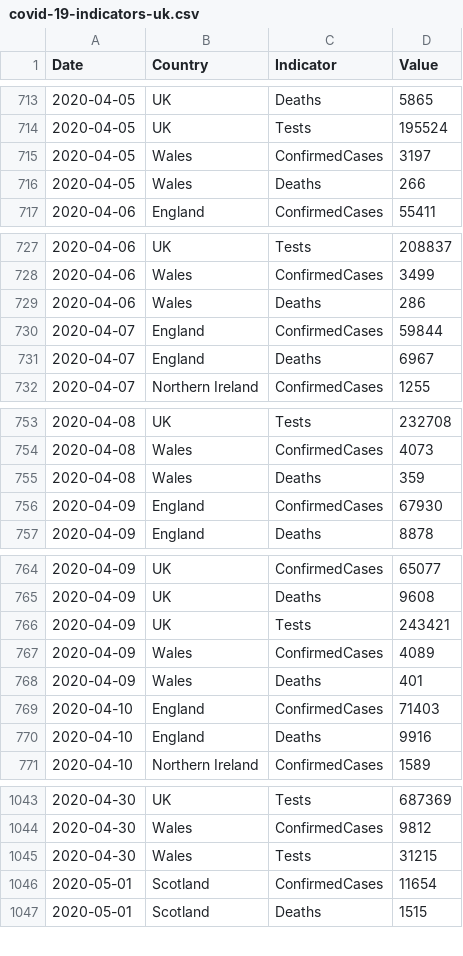
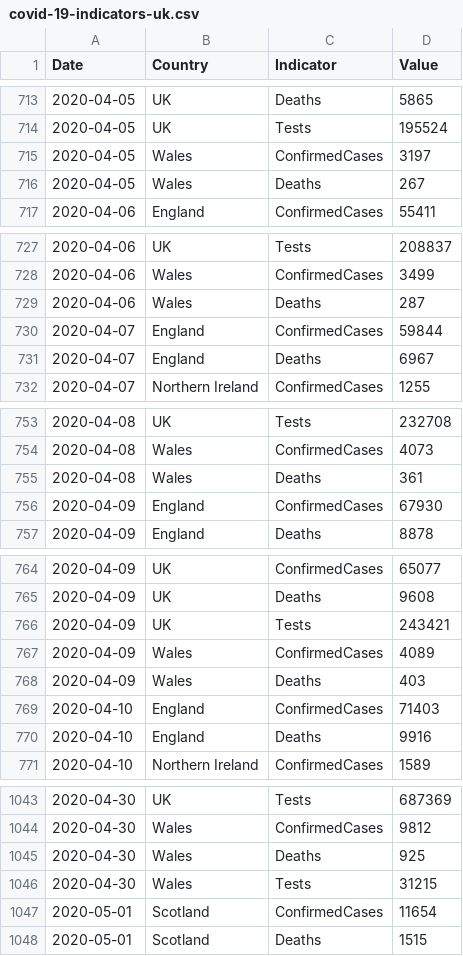
Before and after one commit to tomwhite/covid-19-uk-data, a CSV file: data/covid-19-indicators-uk.csv, drawn as a sheet; only a part is shown, gaps mark what is left out; the diff covers the shown part only.

Commit message:
Update for 2020-05-01 to sync historical numbers of deaths for Wales with XLSX source from PHW

```diff
--- a/data/covid-19-indicators-uk.csv
+++ b/data/covid-19-indicators-uk.csv
@@ -715,3 +715,3 @@ Date,Country,Indicator,Value
 2020-04-05,Wales,ConfirmedCases,3197
-2020-04-05,Wales,Deaths,266
+2020-04-05,Wales,Deaths,267
 2020-04-06,England,ConfirmedCases,55411
@@ -728,3 +728,3 @@ Date,Country,Indicator,Value
 2020-04-06,Wales,ConfirmedCases,3499
-2020-04-06,Wales,Deaths,286
+2020-04-06,Wales,Deaths,287
 2020-04-07,England,ConfirmedCases,59844
@@ -754,3 +754,3 @@ Date,Country,Indicator,Value
 2020-04-08,Wales,ConfirmedCases,4073
-2020-04-08,Wales,Deaths,359
+2020-04-08,Wales,Deaths,361
 2020-04-09,England,ConfirmedCases,67930
@@ -767,3 +767,3 @@ Date,Country,Indicator,Value
 2020-04-09,Wales,ConfirmedCases,4089
-2020-04-09,Wales,Deaths,401
+2020-04-09,Wales,Deaths,403
 2020-04-10,England,ConfirmedCases,71403
@@ -1044,2 +1044,3 @@ Date,Country,Indicator,Value
 2020-04-30,Wales,ConfirmedCases,9812
+2020-04-30,Wales,Deaths,925
 2020-04-30,Wales,Tests,31215
```
Also changed, not shown: 20 edited cells elsewhere in this file, data/covid-19-totals-wales.csv, 1 other file.
